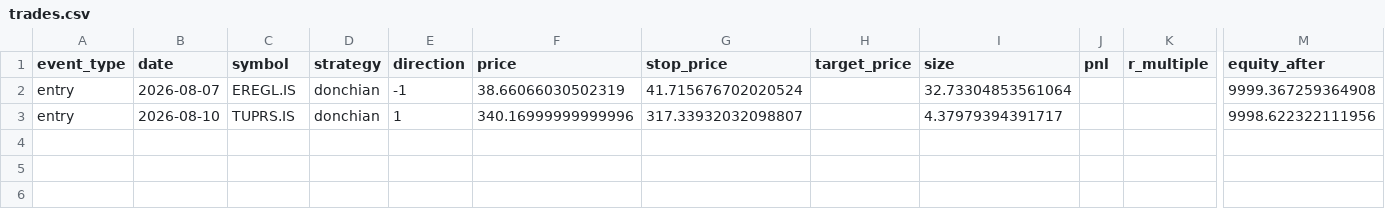
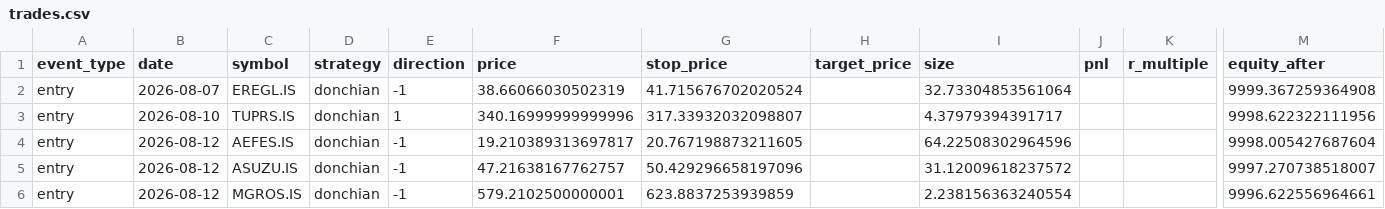
Before and after one commit to osmanacarr/trading-system, a CSV file: paper_trading/logs/trades.csv, drawn as a sheet; only a part is shown, gaps mark what is left out; rows hold the shown columns only; the diff names each change by its address in the sheet, - before the commit and + after, or states it on an @@ line.

```diff
--- a/paper_trading/logs/trades.csv
+++ b/paper_trading/logs/trades.csv
+row 4: entry | 2026-08-12 | AEFES.IS | donchian | -1 | 19.210389313697817 | 20.767198873211605 |  | 64.22508302964596 |  |  | 9998.005427687604
+row 5: entry | 2026-08-12 | ASUZU.IS | donchian | -1 | 47.21638167762757 | 50.429296658197096 |  | 31.12009618237572 |  |  | 9997.270738518007
+row 6: entry | 2026-08-12 | MGROS.IS | donchian | -1 | 579.2102500000001 | 623.8837253939859 |  | 2.238156363240554 |  |  | 9996.622556964661
```
Also changed, not shown: paper_trading/logs/equity.csv, 4 other files.
